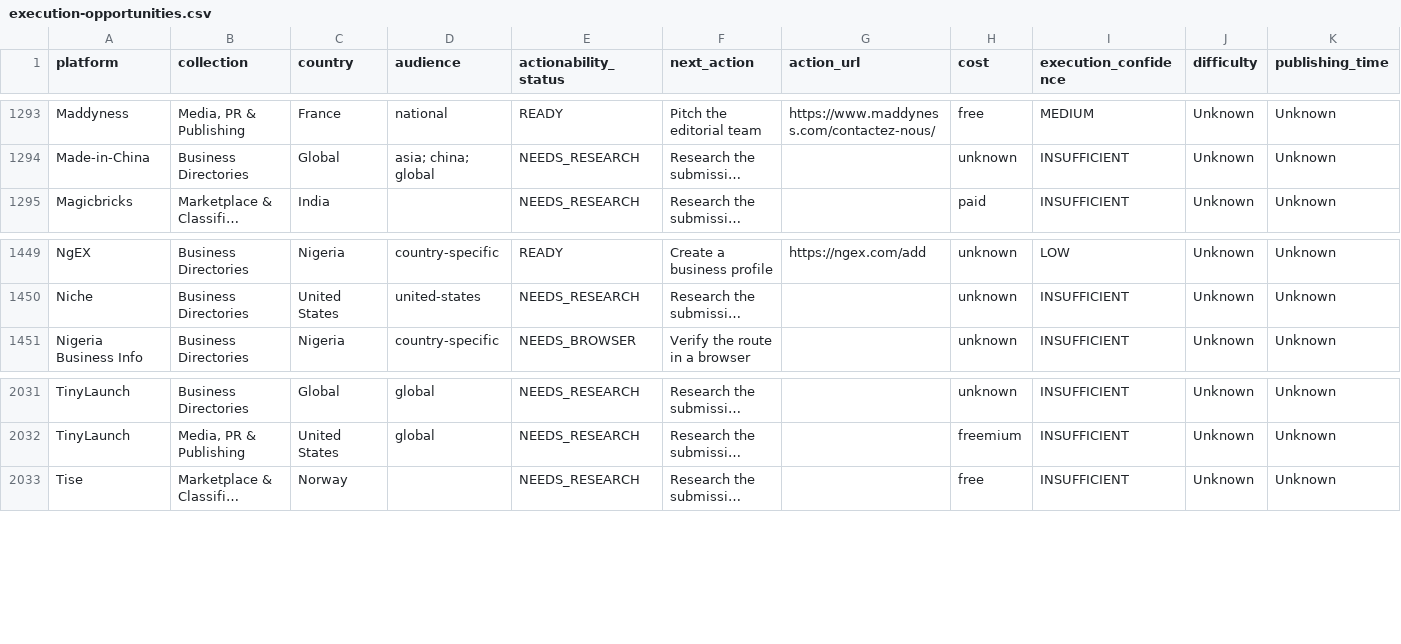
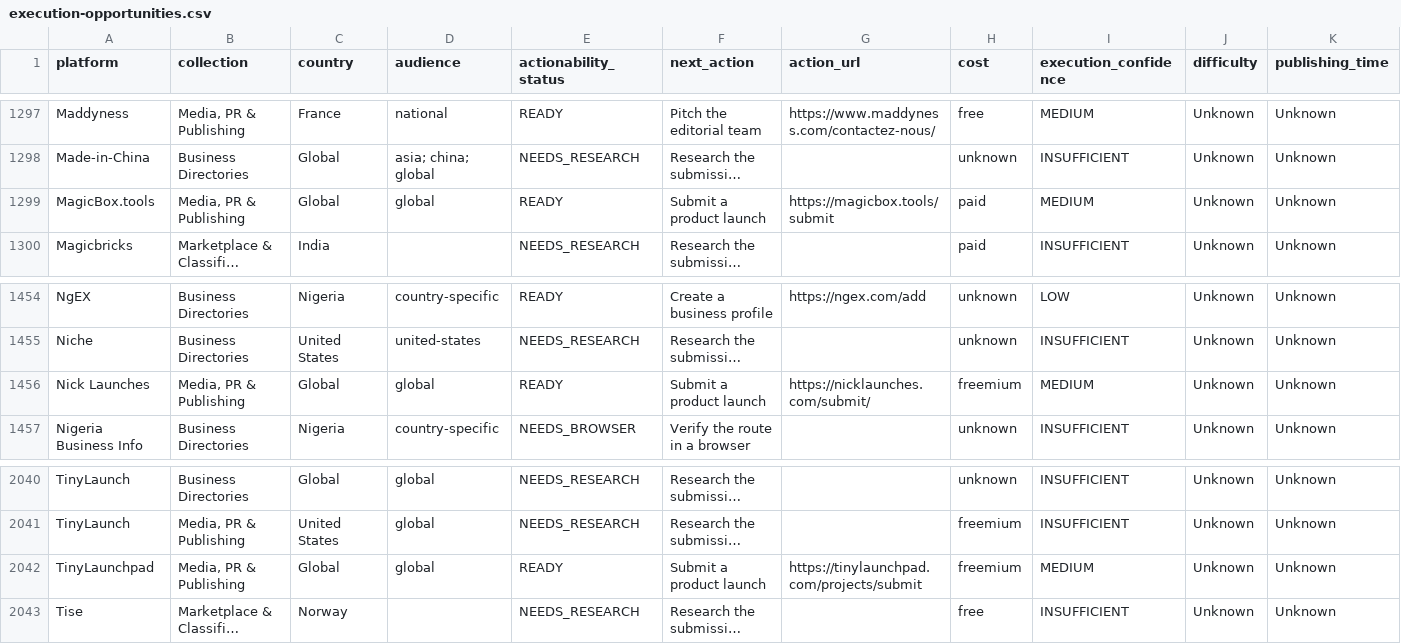
Before and after one commit to hrhelperg/PetroHrys.compublic, a CSV file: research/distribution-planner/execution-opportunities.csv, drawn as a sheet; only a part is shown, gaps mark what is left out; long unchanged cells end in …; rows hold the shown columns only; the diff covers the shown part only; the diff names each change by its address in the sheet, - before the commit and + after, or states it on an @@ line.

Commit message:
feat: add affordable product launch platforms

```diff
--- a/research/distribution-planner/execution-opportunities.csv
+++ b/research/distribution-planner/execution-opportunities.csv
+row 1299: MagicBox.tools | Media, PR & Publishing | Global | global | READY | Submit a product launch | https://magicbox.tools/submit | paid | MEDIUM | Unknown | Unknown
+row 1456: Nick Launches | Media, PR & Publishing | Global | global | READY | Submit a product launch | https://nicklaunches.com/submit/ | freemium | MEDIUM | Unknown | Unknown
+row 2042: TinyLaunchpad | Media, PR & Publishing | Global | global | READY | Submit a product launch | https://tinylaunchpad.com/projects/submit | freemium | MEDIUM | Unknown | Unknown
```
Also changed, not shown: 7 added rows elsewhere in this file, 22 other files.
